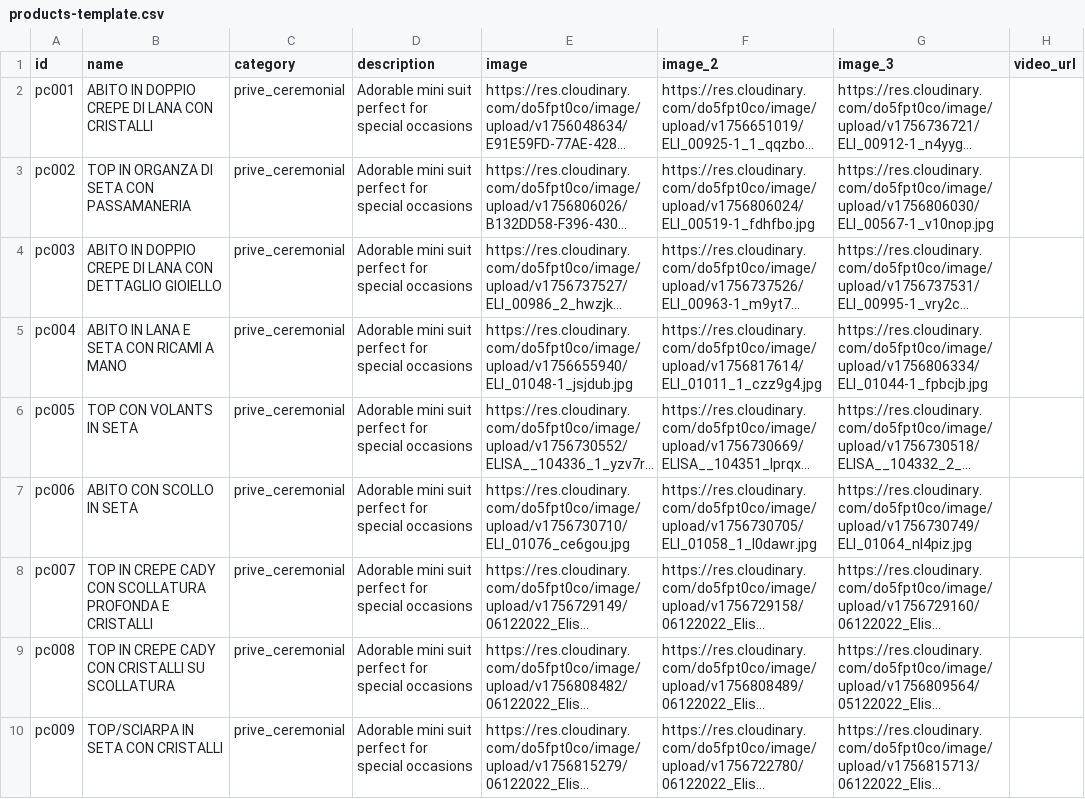
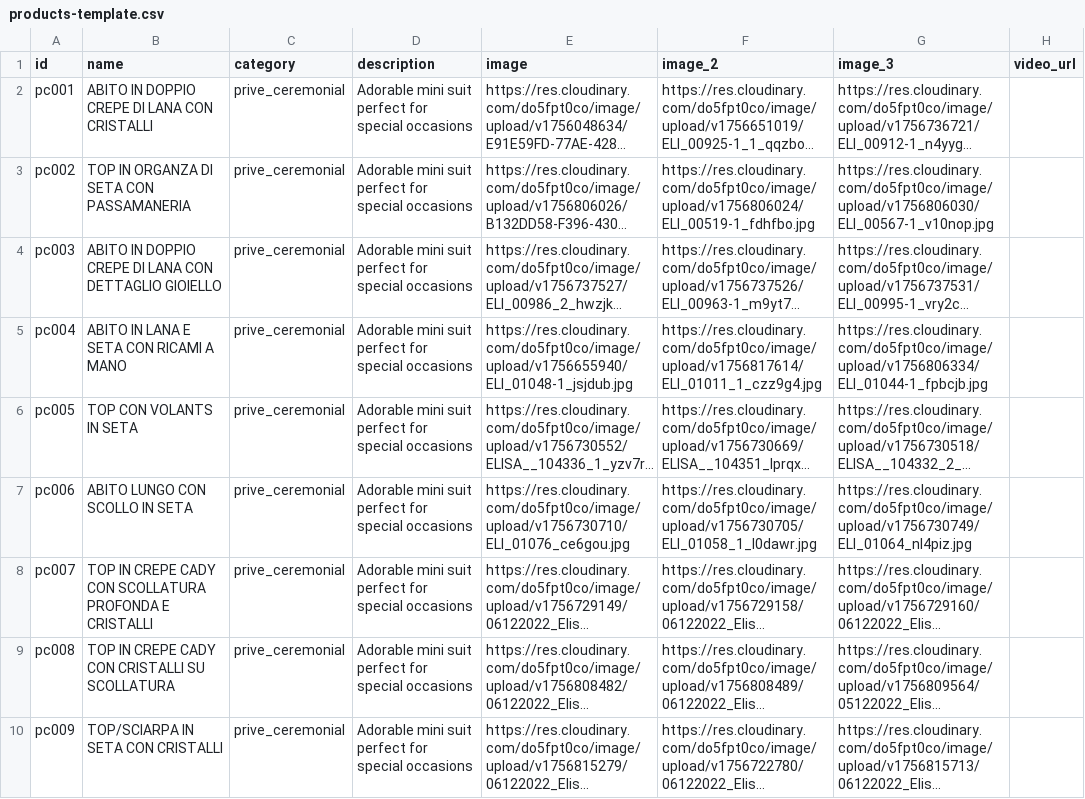
Before and after one commit to DeodatoS/atelier-site, a CSV file: assets/data/products-template.csv, drawn as a sheet; only a part is shown; long unchanged cells end in …; the diff names each change by its address in the sheet, - before the commit and + after, or states it on an @@ line.

Commit message:
Update products CSV from Google Sheets - 2025-09-02T13:49:52.945Z

```diff
--- a/assets/data/products-template.csv
+++ b/assets/data/products-template.csv
-B7 (name): ABITO CON SCOLLO IN SETA
+B7 (name): ABITO LUNGO CON SCOLLO IN SETA
```
